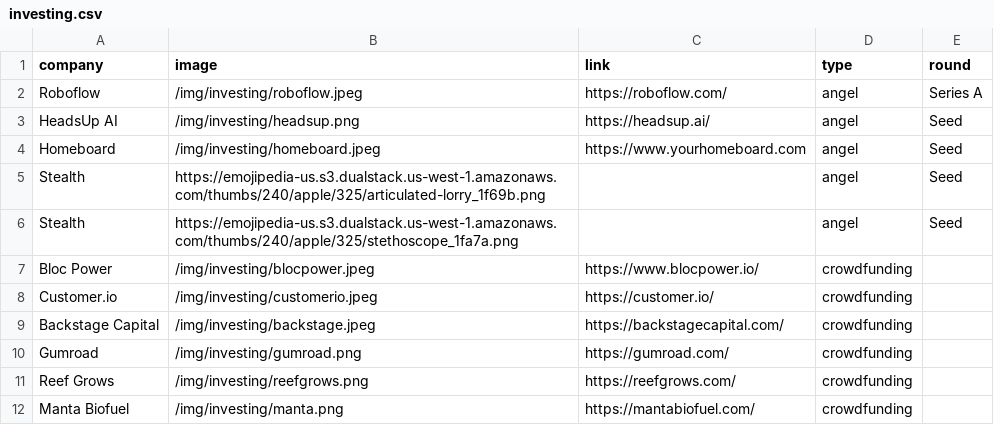
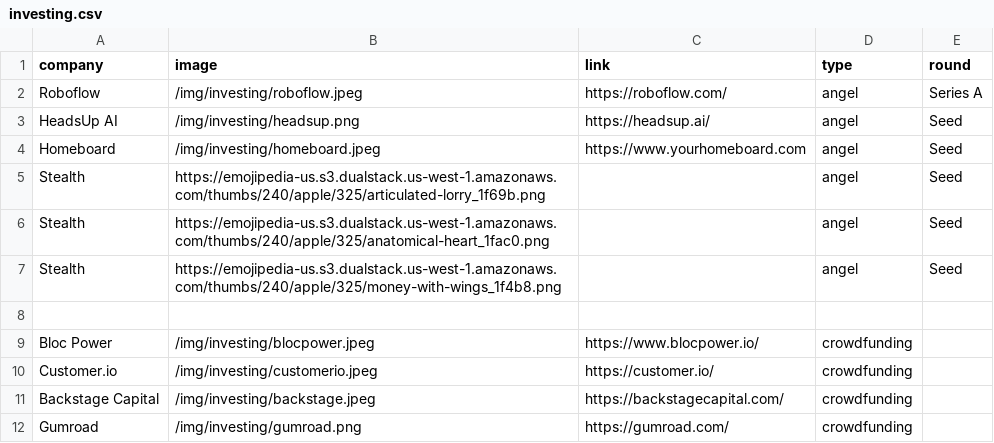
Before and after one commit to jhil/jeffanders-2022, a CSV file: _data/investing.csv, drawn as a sheet; only a part is shown; the shorter side is filled out with more unchanged rows.

Commit message:
better emojis

```diff
--- a/_data/investing.csv
+++ b/_data/investing.csv
@@ -5,3 +5,5 @@ Homeboard,/img/investing/homeboard.jpeg,https://www.yourhomeboard.com,angel,Seed
 Stealth,https://emojipedia-us.s3.dualstack.us-west-1.amazonaws.com/thumbs/240/apple/325/articulated-lorry_1f69b.png,,angel,Seed
-Stealth,https://emojipedia-us.s3.dualstack.us-west-1.amazonaws.com/thumbs/240/apple/325/stethoscope_1fa7a.png,,angel,Seed
+Stealth,https://emojipedia-us.s3.dualstack.us-west-1.amazonaws.com/thumbs/240/apple/325/anatomical-heart_1fac0.png,,angel,Seed
+Stealth,https://emojipedia-us.s3.dualstack.us-west-1.amazonaws.com/thumbs/240/apple/325/money-with-wings_1f4b8.png,,angel,Seed
+
 Bloc Power,/img/investing/blocpower.jpeg,https://www.blocpower.io/,crowdfunding
```
